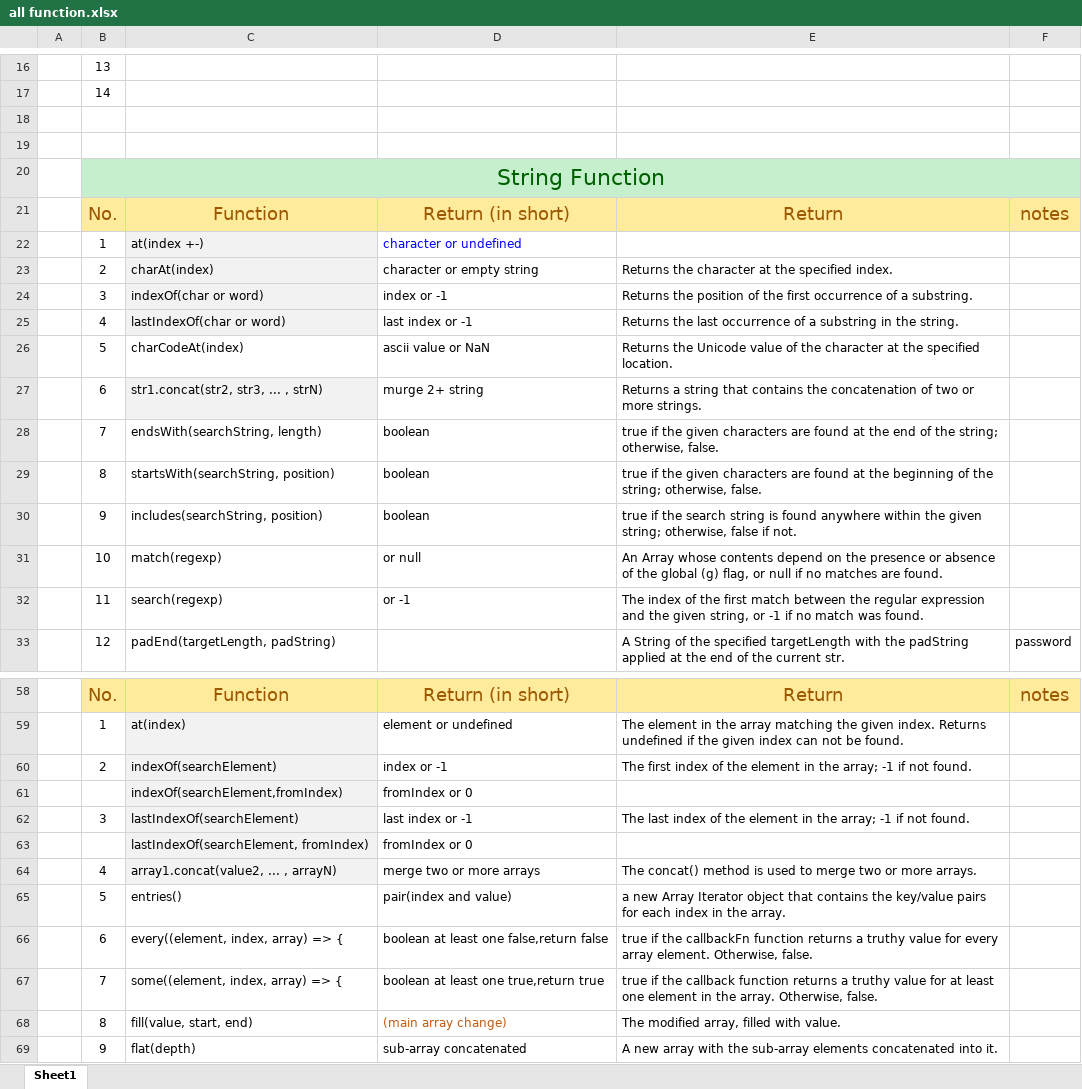
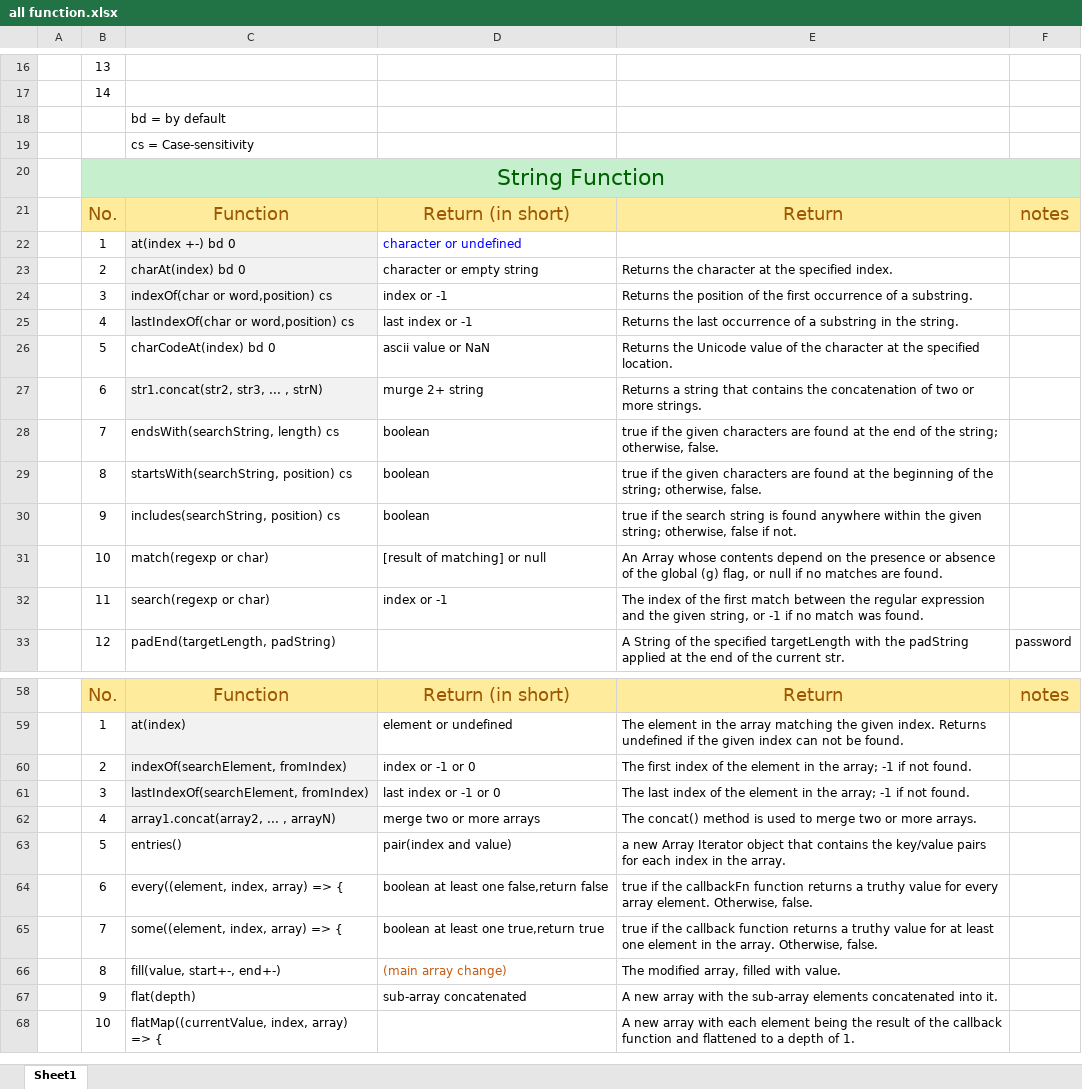
Before and after one commit to jodhanip/Java-Script, an Excel workbook: all function.xlsx, sheet Sheet1, drawn as a sheet; only a part is shown, gaps mark what is left out; the shorter side is filled out with more unchanged rows; values as stored, in another font and other column widths than the file's, no borders; removed rows and columns are numbered as before the commit, all else as after; the diff covers the shown part only; the diff names each change by its address in the sheet, - before the commit and + after, or states it on an @@ line.

```diff
--- a/all function.xlsx (sheet Sheet1)
+++ b/all function.xlsx (sheet Sheet1)
-C18: (empty)
+C18: bd = by default
-C19: (empty)
+C19: cs = Case-sensitivity
-C22: at(index +-)
+C22: at(index +-) bd 0
-C23: charAt(index)
+C23: charAt(index) bd 0
-C24: indexOf(char or word)
+C24: indexOf(char or word,position) cs
-C25: lastIndexOf(char or word)
+C25: lastIndexOf(char or word,position) cs
-C26: charCodeAt(index)
+C26: charCodeAt(index) bd 0
-C28: endsWith(searchString, length)
+C28: endsWith(searchString, length) cs
-C29: startsWith(searchString, position)
+C29: startsWith(searchString, position) cs
-C30: includes(searchString, position)
+C30: includes(searchString, position) cs
-C31: match(regexp)
+C31: match(regexp or char)
-D31: or null
+D31: [result of matching] or null
-C32: search(regexp)
+C32: search(regexp or char)
-D32: or -1
+D32: index or -1
-C60: indexOf(searchElement)
+C60: indexOf(searchElement, fromIndex)
-D60: index or -1
+D60: index or -1 or 0
-row 61:  |  | indexOf(searchElement,fromIndex) | fromIndex or 0
-C61: lastIndexOf(searchElement)
+C61: lastIndexOf(searchElement, fromIndex)
-D61: last index or -1
+D61: last index or -1 or 0
-row 63:  |  | lastIndexOf(searchElement, fromIndex) | fromIndex or 0
-C62: array1.concat(value2, ... , arrayN)
+C62: array1.concat(array2, ... , arrayN)
-C66: fill(value, start, end)
+C66: fill(value, start+-, end+-)
```
Also changed, not shown: 8 edited cells elsewhere in this sheet, 4 other files.
